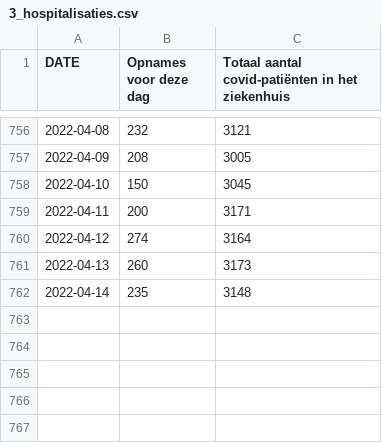
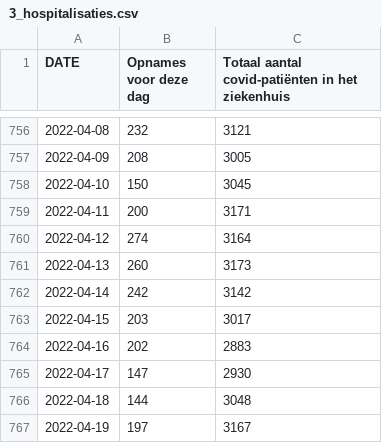
Before and after one commit to journinho/sciensano-covid-19, a CSV file: 3_hospitalisaties.csv, drawn as a sheet; only a part is shown, gaps mark what is left out.

```diff
--- a/3_hospitalisaties.csv
+++ b/3_hospitalisaties.csv
@@ -761,2 +761,7 @@ DATE,Opnames voor deze dag,Totaal aantal covid-patiënten in het ziekenhuis
 2022-04-13,260,3173
-2022-04-14,235,3148
+2022-04-14,242,3142
+2022-04-15,203,3017
+2022-04-16,202,2883
+2022-04-17,147,2930
+2022-04-18,144,3048
+2022-04-19,197,3167
```
Also changed, not shown: 1_besmettingen_zevendaags.csv, 2_positiviteitsratio.csv, 6 other files.
